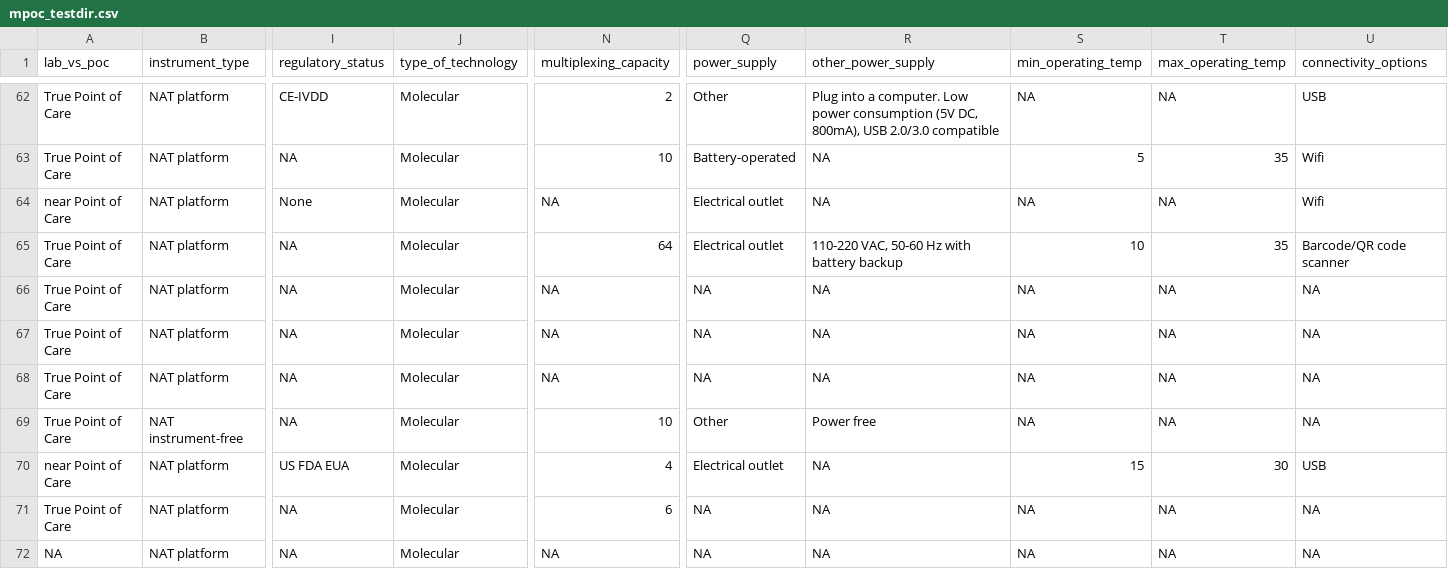
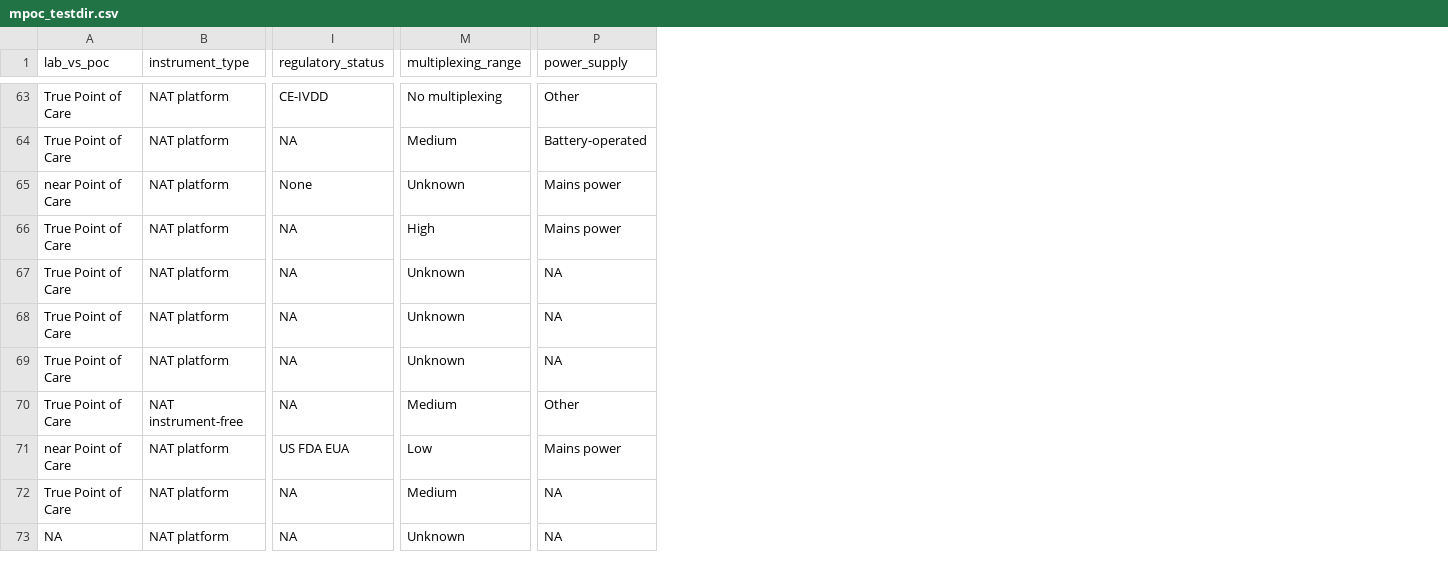
Before and after one commit to finddx/FINDtestdirData, a CSV file: data/mpoc/mpoc_testdir.csv, drawn as a sheet; only a part is shown, gaps mark what is left out; removed rows and columns are numbered as before the commit, all else as after; the diff covers the shown part only; the diff names each change by its address in the sheet, - before the commit and + after, or states it on an @@ line.

```diff
--- a/data/mpoc/mpoc_testdir.csv
+++ b/data/mpoc/mpoc_testdir.csv
-column J (type_of_technology), rows 62-72: all Molecular
-column N (multiplexing_capacity), rows 62-72: 2 | 10 | NA | 64 | NA | NA | NA | 10 | 4 | 6 | NA
+column M (multiplexing_range), rows 63-73: No multiplexing | Medium | Unknown | High | Unknown | Unknown | Unknown | Medium | Low | Medium | Unknown
-column R (other_power_supply), rows 62-72: Plug into a computer. Low power consumption (5V DC, 800mA), USB 2.0/3.0 compatible | NA | NA | 110-220 VAC, 50-60 Hz with battery backup | NA | NA | NA | Power free | NA | NA | NA
-column S (min_operating_temp), rows 62-72: NA | 5 | NA | 10 | NA | NA | NA | NA | 15 | NA | NA
-column T (max_operating_temp), rows 62-72: NA | 35 | NA | 35 | NA | NA | NA | NA | 30 | NA | NA
-column U (connectivity_options), rows 62-72: USB | Wifi | Wifi | Barcode/QR code scanner | NA | NA | NA | NA | USB | NA | NA
-P65:P66 (power_supply): Electrical outlet
+P65:P66 (power_supply): Mains power
-P71 (power_supply): Electrical outlet
+P71 (power_supply): Mains power
```
Also changed, not shown: 2 added rows and 60 edited cells elsewhere in this file, data/mpoc/mpoc_testdir_meta_cols.csv.
